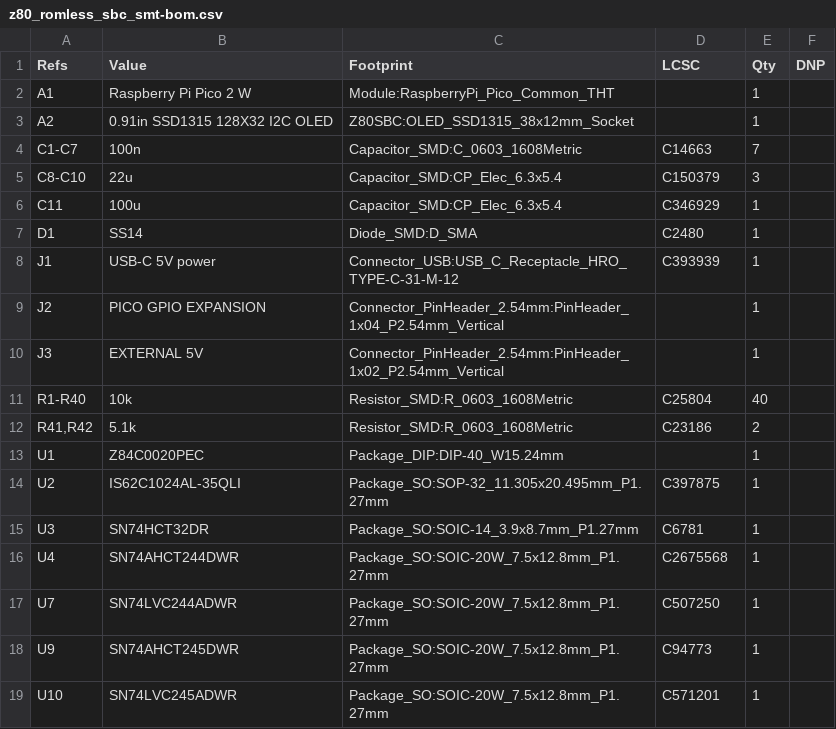
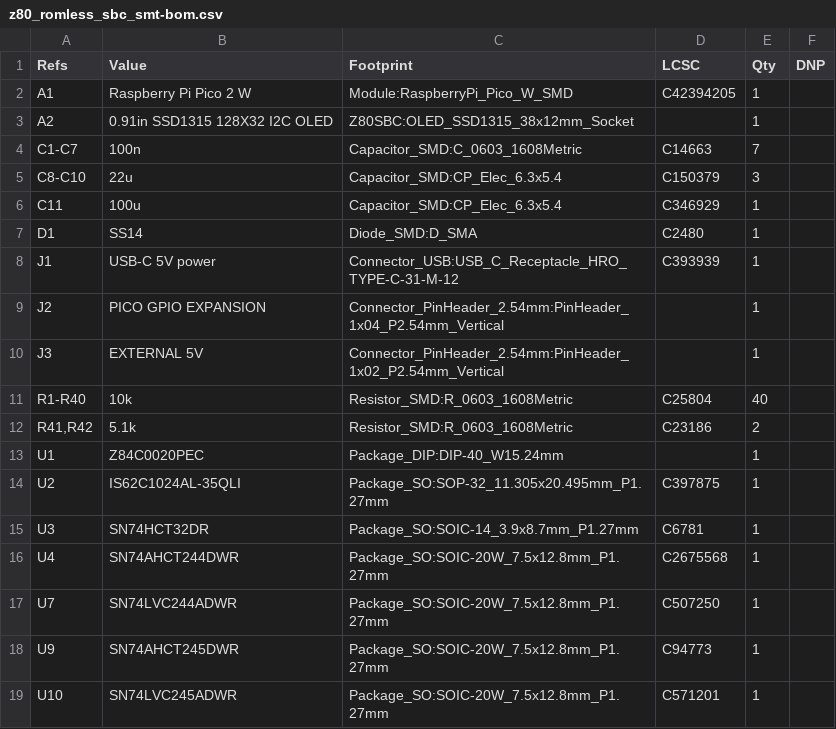
Before and after one commit to gloveboxes/Z80ROMlessSBC, a CSV file: hardware/kicad-smt/exports/z80_romless_sbc_smt-bom.csv, drawn as a sheet.

```diff
--- a/hardware/kicad-smt/exports/z80_romless_sbc_smt-bom.csv
+++ b/hardware/kicad-smt/exports/z80_romless_sbc_smt-bom.csv
@@ -1,3 +1,3 @@
 "Refs","Value","Footprint","LCSC","Qty","DNP"
-"A1","Raspberry Pi Pico 2 W","Module:RaspberryPi_Pico_Common_THT","","1",""
+"A1","Raspberry Pi Pico 2 W","Module:RaspberryPi_Pico_W_SMD","C42394205","1",""
 "A2","0.91in SSD1315 128X32 I2C OLED","Z80SBC:OLED_SSD1315_38x12mm_Socket","","1",""
```
Also changed, not shown: hardware/kicad-smt/fabrication/assembly/z80_romless_sbc_smt-jlc-bom.csv, hardware/kicad-smt/fabrication/assembly/z80_romless_sbc_smt-jlc-cpl.csv, 41 other files.
